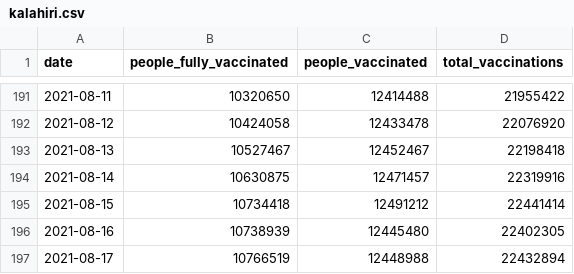
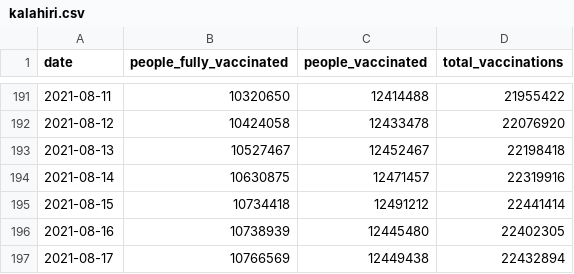
Before and after one commit to Sikerdebaard/vaccinatie-orakel, a CSV file: data/models/kalahiri.csv, drawn as a sheet; only a part is shown, gaps mark what is left out.

```diff
--- a/data/models/kalahiri.csv
+++ b/data/models/kalahiri.csv
@@ -196,2 +196,2 @@ date,people_fully_vaccinated,people_vaccinated,total_vaccinations
 2021-08-16,10738939,12445480,22402305
-2021-08-17,10766519,12448988,22432894
+2021-08-17,10766569,12449438,22432894
```
Also changed, not shown: data/ensemble.csv, 3 other files.
